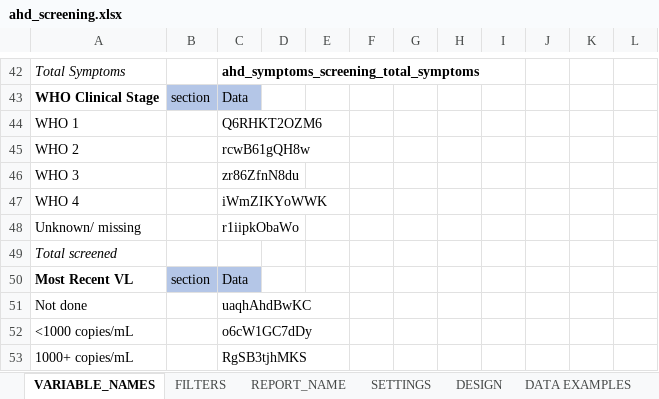
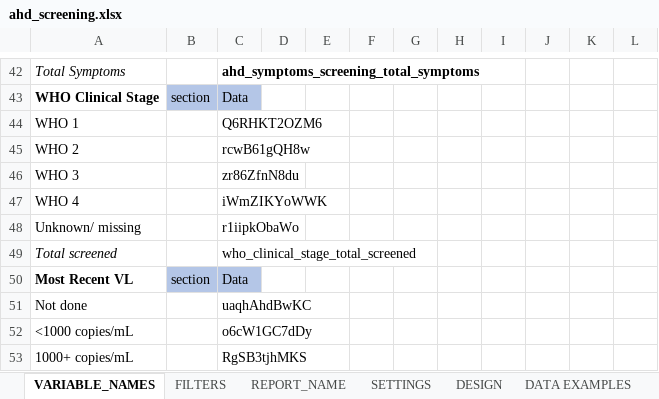
Before and after one commit to malawi-ministry-of-health-dhd/Mahis_Reports, an Excel workbook: data/uploads/ahd_screening.xlsx, sheet VARIABLE_NAMES, drawn as a sheet; only a part is shown, gaps mark what is left out; values as stored, in another font and other column widths than the file's, no borders; charts and pictures not drawn; the diff names each change by its address in the sheet, - before the commit and + after, or states it on an @@ line.

```diff
--- a/data/uploads/ahd_screening.xlsx (sheet VARIABLE_NAMES)
+++ b/data/uploads/ahd_screening.xlsx (sheet VARIABLE_NAMES)
-C49: (empty)
+C49: who_clinical_stage_total_screened
```
Also changed, not shown: sheet FILTERS, 8 other files.
